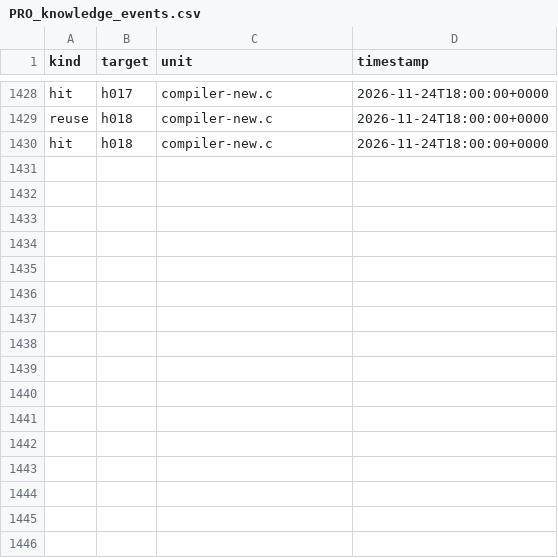
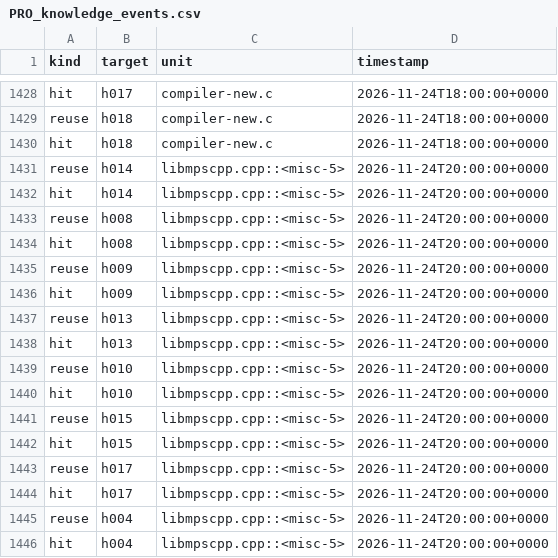
Before and after one commit to mjandrews1/mumps-research, a CSV file: wp2/logs/PRO_knowledge_events.csv, drawn as a sheet; only a part is shown, gaps mark what is left out.

Commit message:
B5 unit 124 (libmpscpp.cpp::<misc-5>): residue chunk render - thrownMessage/__finish/lhash stubs RESOLVED, global::Count real body + GlobalRef delegate, GTK glue family over new libgtk stubs, Dump/Restore/Getenv/ZSeek/Ztell/Perl/DocCorrelate wrappers (supersedes u97 stub), Hash/stem/GlobalSet/GlobalGet/pmw; u97 operator front-run verification rows; ev +16, journal +1

```diff
--- a/wp2/logs/PRO_knowledge_events.csv
+++ b/wp2/logs/PRO_knowledge_events.csv
@@ -1430 +1430,17 @@ reuse,h018,compiler-new.c,2026-11-24T18:00:00+0000
 hit,h018,compiler-new.c,2026-11-24T18:00:00+0000
+reuse,h014,libmpscpp.cpp::<misc-5>,2026-11-24T20:00:00+0000
+hit,h014,libmpscpp.cpp::<misc-5>,2026-11-24T20:00:00+0000
+reuse,h008,libmpscpp.cpp::<misc-5>,2026-11-24T20:00:00+0000
+hit,h008,libmpscpp.cpp::<misc-5>,2026-11-24T20:00:00+0000
+reuse,h009,libmpscpp.cpp::<misc-5>,2026-11-24T20:00:00+0000
+hit,h009,libmpscpp.cpp::<misc-5>,2026-11-24T20:00:00+0000
+reuse,h013,libmpscpp.cpp::<misc-5>,2026-11-24T20:00:00+0000
+hit,h013,libmpscpp.cpp::<misc-5>,2026-11-24T20:00:00+0000
+reuse,h010,libmpscpp.cpp::<misc-5>,2026-11-24T20:00:00+0000
+hit,h010,libmpscpp.cpp::<misc-5>,2026-11-24T20:00:00+0000
+reuse,h015,libmpscpp.cpp::<misc-5>,2026-11-24T20:00:00+0000
+hit,h015,libmpscpp.cpp::<misc-5>,2026-11-24T20:00:00+0000
+reuse,h017,libmpscpp.cpp::<misc-5>,2026-11-24T20:00:00+0000
+hit,h017,libmpscpp.cpp::<misc-5>,2026-11-24T20:00:00+0000
+reuse,h004,libmpscpp.cpp::<misc-5>,2026-11-24T20:00:00+0000
+hit,h004,libmpscpp.cpp::<misc-5>,2026-11-24T20:00:00+0000
```
Also changed, not shown: 3 other files.
